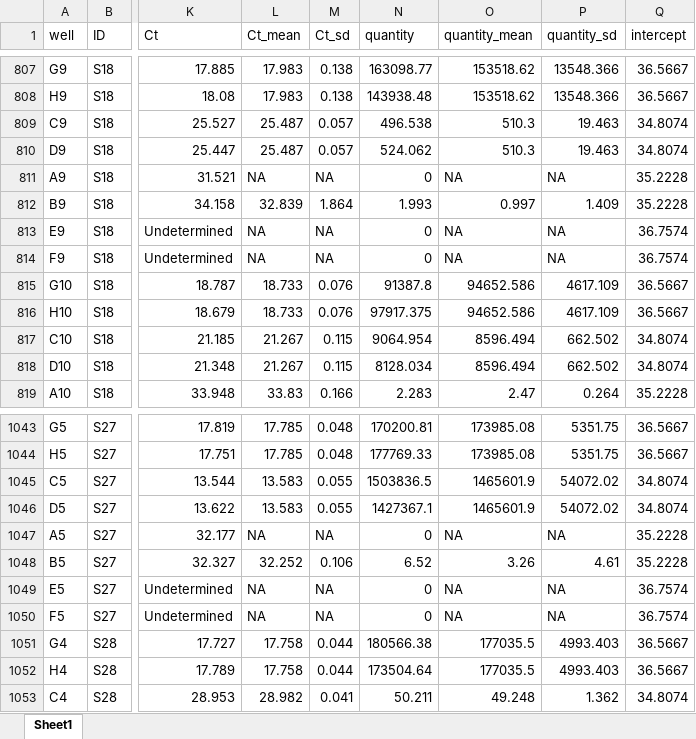
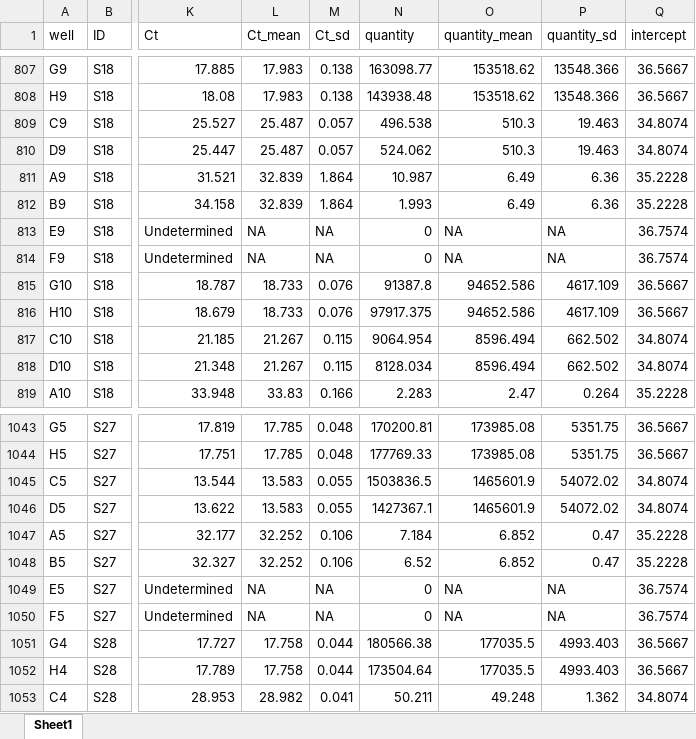
Before and after one commit to samanthaannalger/AlgerProjects, an Excel workbook: MigratoryStationary/ExcelData/MigBeeqPCRResultsFinal.xlsx, sheet Sheet1, drawn as a sheet; only a part is shown, gaps mark what is left out; values as stored, in another font and other column widths than the file's, no borders; the diff names each change by its address in the sheet, - before the commit and + after, or states it on an @@ line.

```diff
--- a/MigratoryStationary/ExcelData/MigBeeqPCRResultsFinal.xlsx (sheet Sheet1)
+++ b/MigratoryStationary/ExcelData/MigBeeqPCRResultsFinal.xlsx (sheet Sheet1)
-L811 (Ct_mean): NA
+L811 (Ct_mean): 32.839
-M811 (Ct_sd): NA
+M811 (Ct_sd): 1.864
-N811 (quantity): 0
+N811 (quantity): 10.987
-O811 (quantity_mean): NA
+O811 (quantity_mean): 6.49
-P811 (quantity_sd): NA
+P811 (quantity_sd): 6.36
-O812 (quantity_mean): 0.997
+O812 (quantity_mean): 6.49
-P812 (quantity_sd): 1.409
+P812 (quantity_sd): 6.36
-L1047 (Ct_mean): NA
+L1047 (Ct_mean): 32.252
-M1047 (Ct_sd): NA
+M1047 (Ct_sd): 0.106
-N1047 (quantity): 0
+N1047 (quantity): 7.184
-O1047 (quantity_mean): NA
+O1047 (quantity_mean): 6.852
-P1047 (quantity_sd): NA
+P1047 (quantity_sd): 0.47
-O1048 (quantity_mean): 3.26
+O1048 (quantity_mean): 6.852
-P1048 (quantity_sd): 4.61
+P1048 (quantity_sd): 0.47
```
Also changed, not shown: 6 other files.
